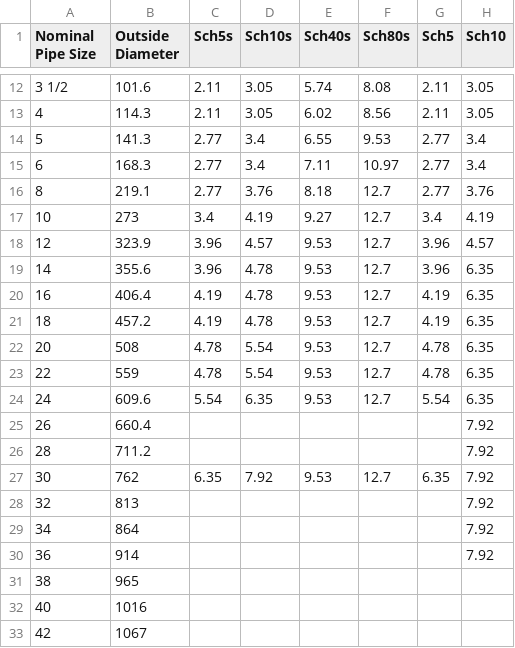
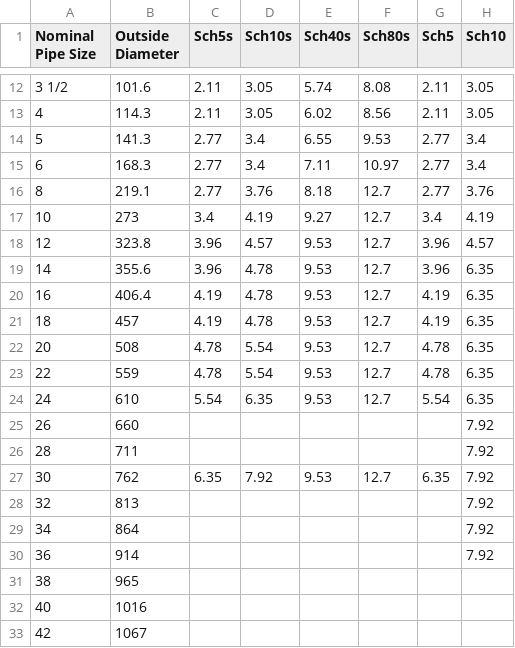
Before and after one commit to rymarczyk-tomasz/SheetBurningCalculator, a CSV file: public/pipe_diametes.csv, drawn as a sheet; only a part is shown, gaps mark what is left out; the diff names each change by its address in the sheet, - before the commit and + after, or states it on an @@ line.

Commit message:
update data for pipe diametes.csv

```diff
--- a/public/pipe_diametes.csv
+++ b/public/pipe_diametes.csv
-B18 (Outside Diameter): 323.9
+B18 (Outside Diameter): 323.8
-B21 (Outside Diameter): 457.2
+B21 (Outside Diameter): 457
-B24 (Outside Diameter): 609.6
+B24 (Outside Diameter): 610
-B25 (Outside Diameter): 660.4
+B25 (Outside Diameter): 660
-B26 (Outside Diameter): 711.2
+B26 (Outside Diameter): 711
```
